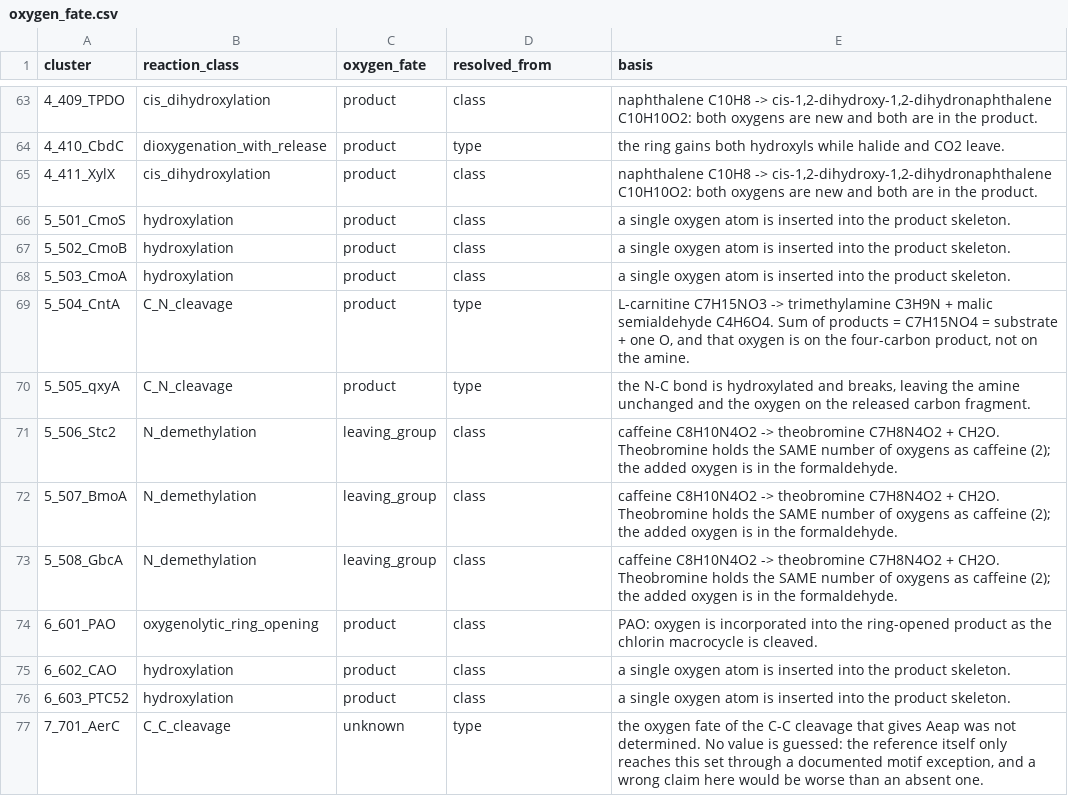
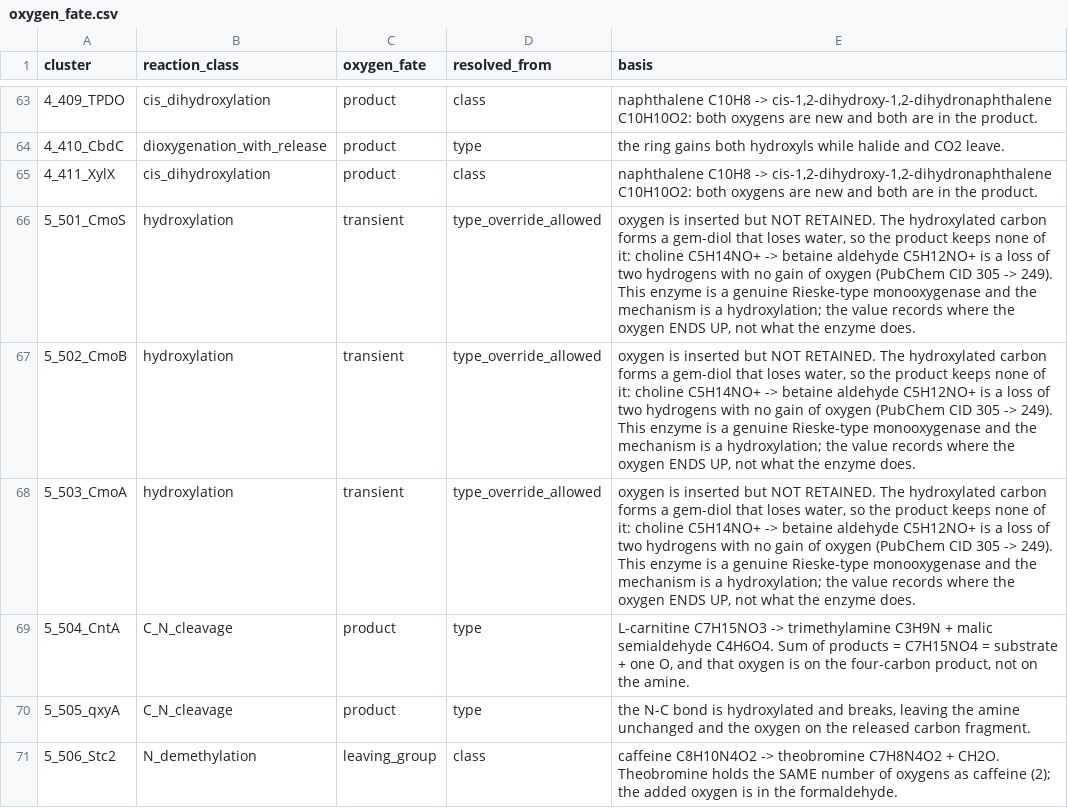
Before and after one commit to recepcanaltinbag/pro-sim-blast, a CSV file: oxygen_fate.csv, drawn as a sheet; only a part is shown, gaps mark what is left out; the shorter side is filled out with more unchanged rows.

```diff
--- a/oxygen_fate.csv
+++ b/oxygen_fate.csv
@@ -65,5 +65,5 @@ cluster,reaction_class,oxygen_fate,resolved_from,basis
 4_411_XylX,cis_dihydroxylation,product,class,"naphthalene C10H8 -> cis-1,2-dihydroxy-1,2-dihydronaphthalene C10H10O2: both oxygens are new and both are in the product."
-5_501_CmoS,hydroxylation,product,class,a single oxygen atom is inserted into the product skeleton.
-5_502_CmoB,hydroxylation,product,class,a single oxygen atom is inserted into the product skeleton.
-5_503_CmoA,hydroxylation,product,class,a single oxygen atom is inserted into the product skeleton.
+5_501_CmoS,hydroxylation,transient,type_override_allowed,"oxygen is inserted but NOT RETAINED. The hydroxylated carbon forms a gem-diol that loses water, so the product keeps none of it: choline C5H14NO+ -> betaine aldehyde C5H12NO+ is a loss of two hydrogens with no gain of oxygen (PubChem CID 305 -> 249). This enzyme is a genuine Rieske-type monooxygenase and the mechanism is a hydroxylation; the value records where the oxygen ENDS UP, not what the enzyme does."
+5_502_CmoB,hydroxylation,transient,type_override_allowed,"oxygen is inserted but NOT RETAINED. The hydroxylated carbon forms a gem-diol that loses water, so the product keeps none of it: choline C5H14NO+ -> betaine aldehyde C5H12NO+ is a loss of two hydrogens with no gain of oxygen (PubChem CID 305 -> 249). This enzyme is a genuine Rieske-type monooxygenase and the mechanism is a hydroxylation; the value records where the oxygen ENDS UP, not what the enzyme does."
+5_503_CmoA,hydroxylation,transient,type_override_allowed,"oxygen is inserted but NOT RETAINED. The hydroxylated carbon forms a gem-diol that loses water, so the product keeps none of it: choline C5H14NO+ -> betaine aldehyde C5H12NO+ is a loss of two hydrogens with no gain of oxygen (PubChem CID 305 -> 249). This enzyme is a genuine Rieske-type monooxygenase and the mechanism is a hydroxylation; the value records where the oxygen ENDS UP, not what the enzyme does."
 5_504_CntA,C_N_cleavage,product,type,"L-carnitine C7H15NO3 -> trimethylamine C3H9N + malic semialdehyde C4H6O4. Sum of products = C7H15NO4 = substrate + one O, and that oxygen is on the four-carbon product, not on the amine."
```
Also changed, not shown: 34 other files.
